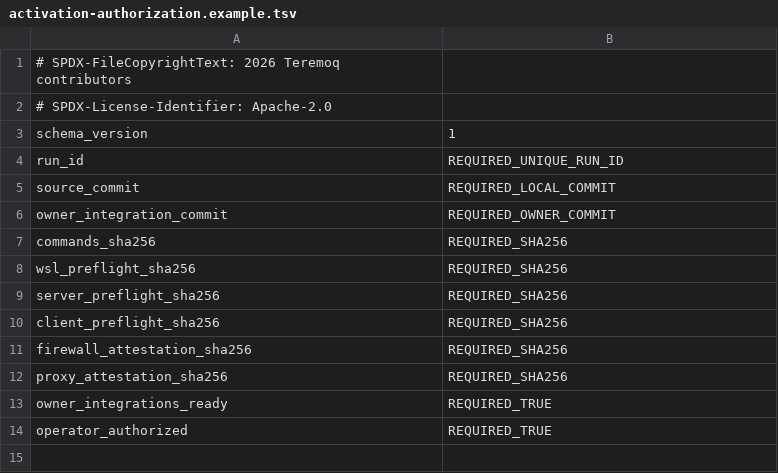
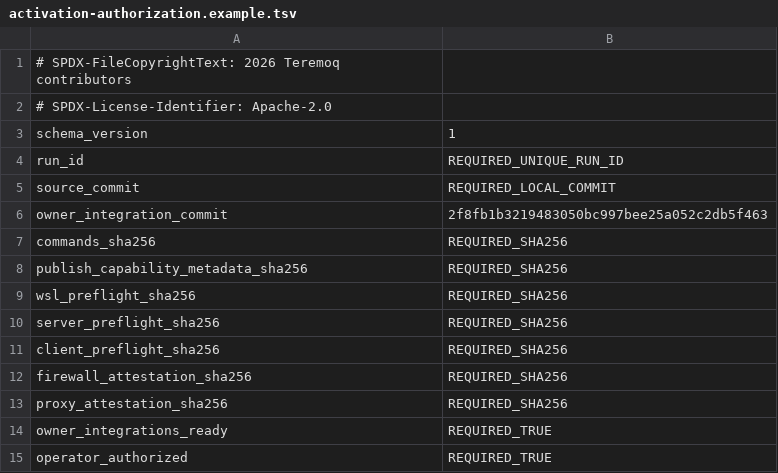
Before and after one commit to Teremoq/teremoq, a TSV file: infra/lan/config/activation-authorization.example.tsv, drawn as a sheet.

Commit message:
fix(infra): gate LAN publication capability
Signed-off-by: Jose María García-Carrasco García <12586102+jimbomilk@users.noreply.github.com>

```diff
--- a/infra/lan/config/activation-authorization.example.tsv
+++ b/infra/lan/config/activation-authorization.example.tsv
@@ -5,4 +5,5 @@ run_id	REQUIRED_UNIQUE_RUN_ID
 source_commit	REQUIRED_LOCAL_COMMIT
-owner_integration_commit	REQUIRED_OWNER_COMMIT
+owner_integration_commit	2f8fb1b3219483050bc997bee25a052c2db5f463
 commands_sha256	REQUIRED_SHA256
+publish_capability_metadata_sha256	REQUIRED_SHA256
 wsl_preflight_sha256	REQUIRED_SHA256
```
Also changed, not shown: infra/lan/config/lan.example.tsv, infra/lan/config/proxy-attestation.example.tsv, 13 other files.
